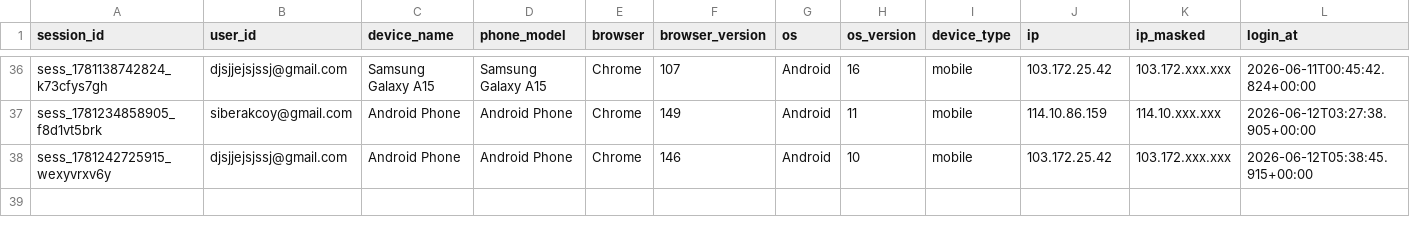
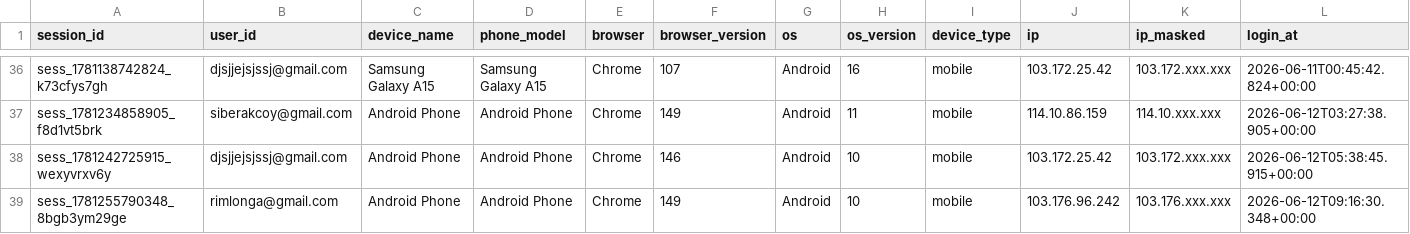
Before and after one commit to silahosting/Backup, a CSV file: backup/user_sessions/user_sessions.csv, drawn as a sheet; only a part is shown, gaps mark what is left out; rows hold the shown columns only; the diff names each change by its address in the sheet, - before the commit and + after, or states it on an @@ line.

Commit message:
Backup backup/user_sessions/user_sessions.csv 2026-06-12T09:17:50.913Z

```diff
--- a/backup/user_sessions/user_sessions.csv
+++ b/backup/user_sessions/user_sessions.csv
+row 39: sess_1781255790348_8bgb3ym29ge | rimlonga@gmail.com | Android Phone | Android Phone | Chrome | 149 | Android | 10 | mobile | 103.176.96.242 | 103.176.xxx.xxx | 2026-06-12T09:16:30.348+00:00
```
